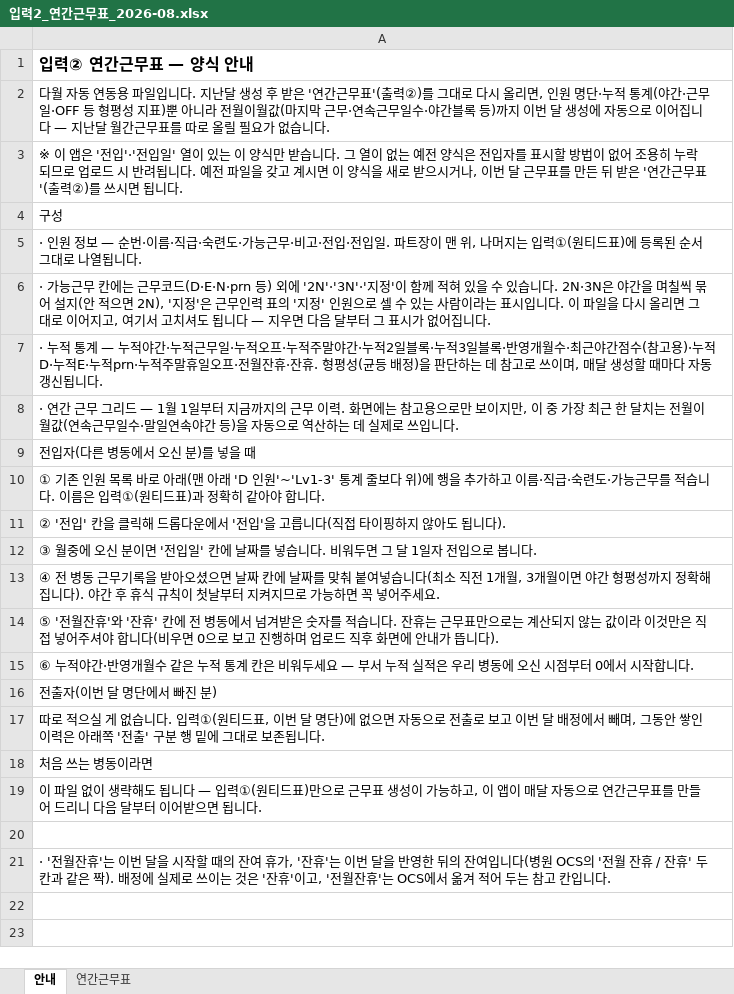
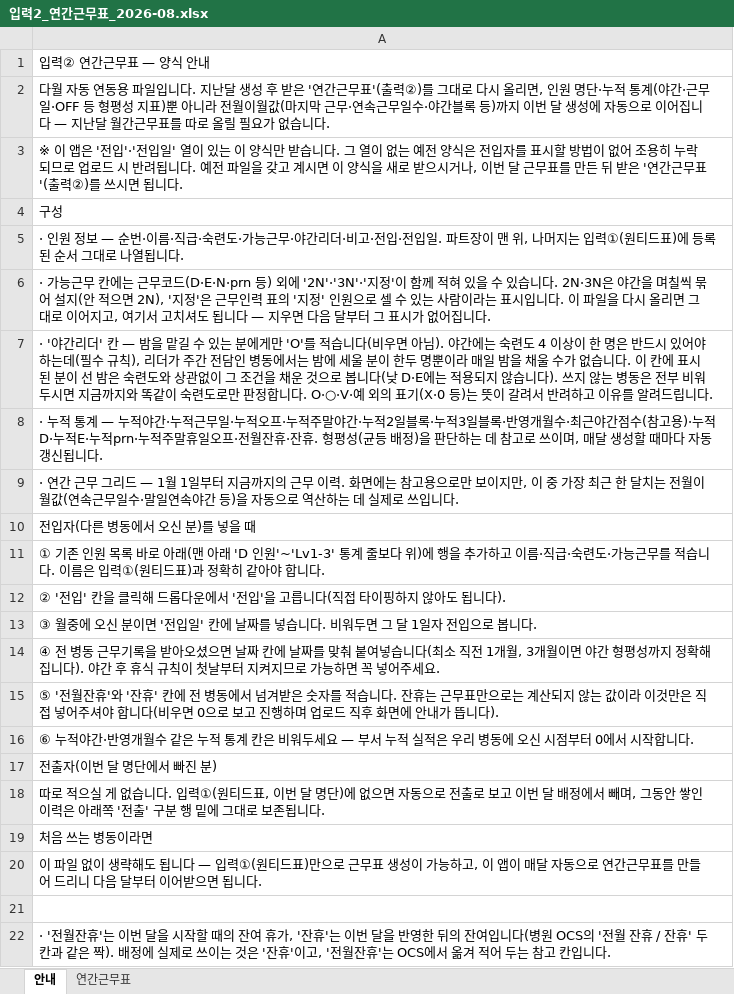
Before and after one commit to socialm2/schedule02_app, an Excel workbook: templates/입력2_연간근무표_2026-08.xlsx, sheet 안내, drawn as a sheet; values as stored, in another font and other column widths than the file's, no borders; the diff names each change by its address in the sheet, - before the commit and + after, or states it on an @@ line.

```diff
--- a/templates/입력2_연간근무표_2026-08.xlsx (sheet 안내)
+++ b/templates/입력2_연간근무표_2026-08.xlsx (sheet 안내)
-A1 bold: on
+A1 bold: off, text size: smaller
-A5: …능근무·비고·전…
+A5: …능근무·야간리더·비고·전…
+row 7: · '야간리더' 칸 — 밤을 맡길 수 있는 분에게만 'O'를 적습니다(비우면 아님). 야간에는 숙련도 4 이상이 한 명은 반드시 있어야 하는데(필수 규칙), 리더가 주간 전담인 병동에서는 밤에 세울 분이 한두 명뿐이라 매일 밤을 채울 수가 없습니다. 이 칸에 표시된 분이 선 밤은 숙련도와 상관없이 그 조건을 채운 것으로 봅니다(낮 D·E에는 적용되지 않습니다). 쓰지 않는 병동은 전부 비워두시면 지금까지와 똑같이 숙련도로만 판정합니다. O·○·V·예 외의 표기(X·0 등)는 뜻이 갈려서 반려하고 이유를 알려드립니다.
```
Also changed, not shown: sheet 연간근무표, templates/입력1_원티드표_샘플.xlsx, 6 other files.
